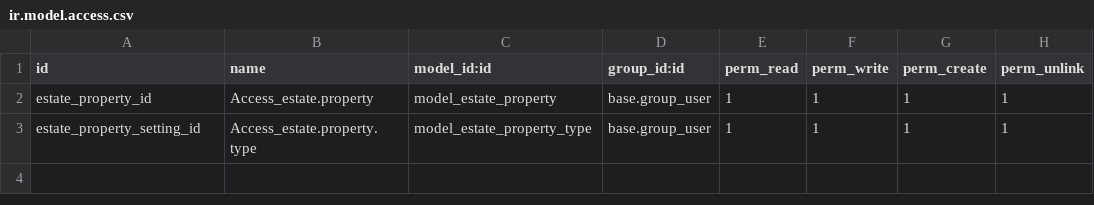
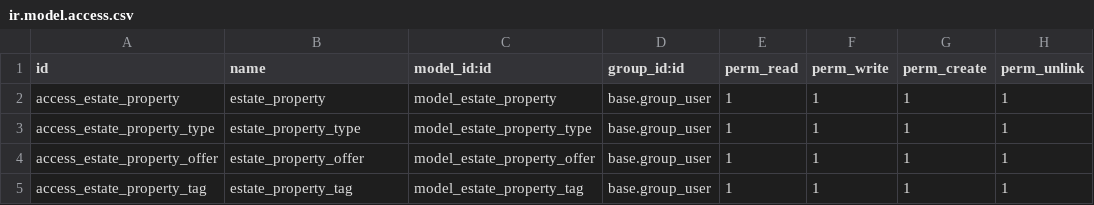
Before and after one commit to Annette-Bwemere-Salama/Real-Estate, a CSV file: estate/security/ir.model.access.csv, drawn as a sheet.

Commit message:
add manytomany manytoone onetomany setting manue, property menu

```diff
--- a/estate/security/ir.model.access.csv
+++ b/estate/security/ir.model.access.csv
@@ -1,3 +1,5 @@
 id,name,model_id:id,group_id:id,perm_read,perm_write,perm_create,perm_unlink
-estate_property_id,Access_estate.property,model_estate_property,base.group_user,1,1,1,1
-estate_property_setting_id, Access_estate.property.type,model_estate_property_type,base.group_user,1,1,1,1
+access_estate_property,estate_property,model_estate_property,base.group_user,1,1,1,1
+access_estate_property_type,estate_property_type,model_estate_property_type,base.group_user,1,1,1,1
+access_estate_property_offer,estate_property_offer,model_estate_property_offer,base.group_user,1,1,1,1
+access_estate_property_tag,estate_property_tag,model_estate_property_tag,base.group_user,1,1,1,1
```
Also changed, not shown: 9 other files.
